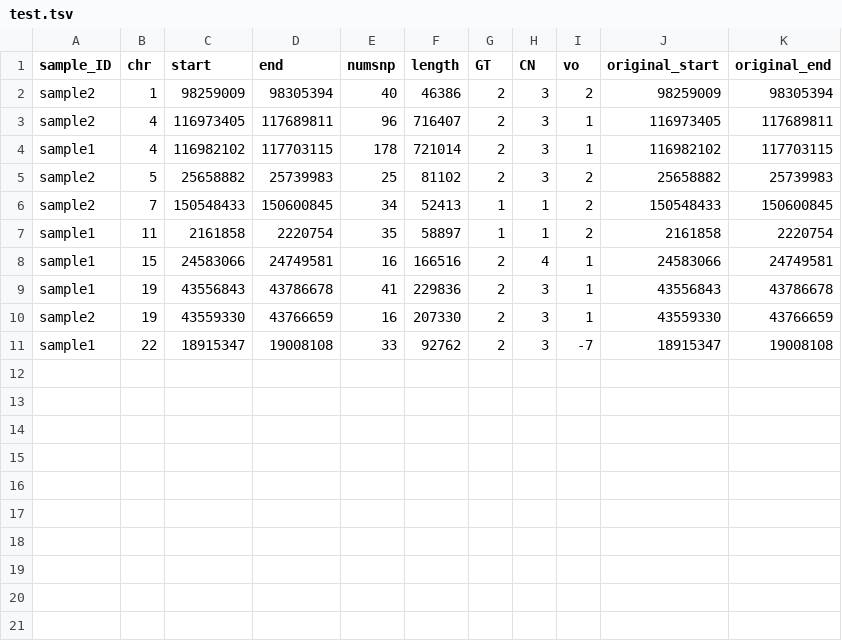
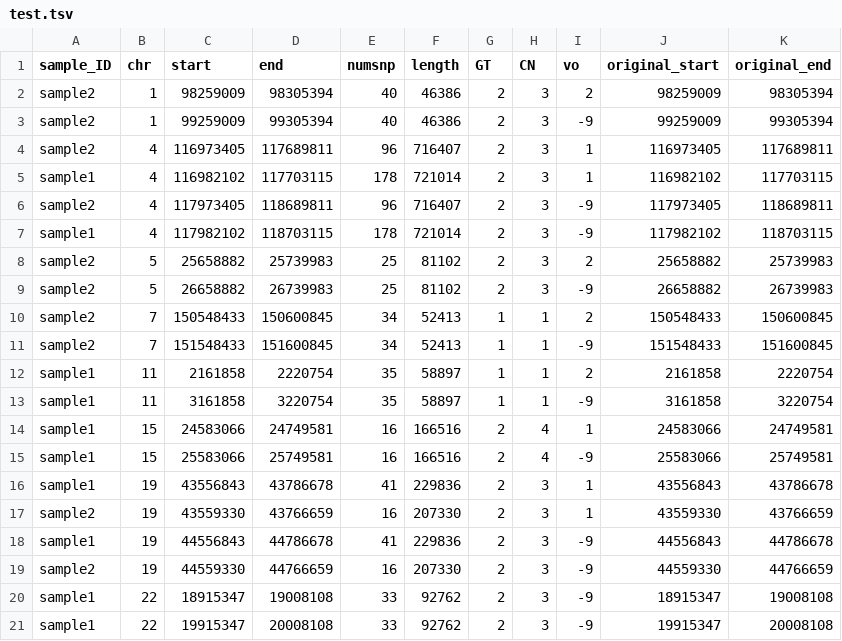
Before and after one commit to SinomeM/shinyCNV, a TSV file: tmp/test.tsv, drawn as a sheet.

```diff
--- a/tmp/test.tsv
+++ b/tmp/test.tsv
@@ -2,10 +2,20 @@ sample_ID	chr	start	end	numsnp	length	GT	CN	vo	original_start	original_end
 sample2	1	98259009	98305394	40	46386	2	3	2	98259009	98305394
+sample2	1	99259009	99305394	40	46386	2	3	-9	99259009	99305394
 sample2	4	116973405	117689811	96	716407	2	3	1	116973405	117689811
 sample1	4	116982102	117703115	178	721014	2	3	1	116982102	117703115
+sample2	4	117973405	118689811	96	716407	2	3	-9	117973405	118689811
+sample1	4	117982102	118703115	178	721014	2	3	-9	117982102	118703115
 sample2	5	25658882	25739983	25	81102	2	3	2	25658882	25739983
+sample2	5	26658882	26739983	25	81102	2	3	-9	26658882	26739983
 sample2	7	150548433	150600845	34	52413	1	1	2	150548433	150600845
+sample2	7	151548433	151600845	34	52413	1	1	-9	151548433	151600845
 sample1	11	2161858	2220754	35	58897	1	1	2	2161858	2220754
+sample1	11	3161858	3220754	35	58897	1	1	-9	3161858	3220754
 sample1	15	24583066	24749581	16	166516	2	4	1	24583066	24749581
+sample1	15	25583066	25749581	16	166516	2	4	-9	25583066	25749581
 sample1	19	43556843	43786678	41	229836	2	3	1	43556843	43786678
 sample2	19	43559330	43766659	16	207330	2	3	1	43559330	43766659
-sample1	22	18915347	19008108	33	92762	2	3	-7	18915347	19008108
+sample1	19	44556843	44786678	41	229836	2	3	-9	44556843	44786678
+sample2	19	44559330	44766659	16	207330	2	3	-9	44559330	44766659
+sample1	22	18915347	19008108	33	92762	2	3	-9	18915347	19008108
+sample1	22	19915347	20008108	33	92762	2	3	-9	19915347	20008108
```
Also changed, not shown: 2 other files.
